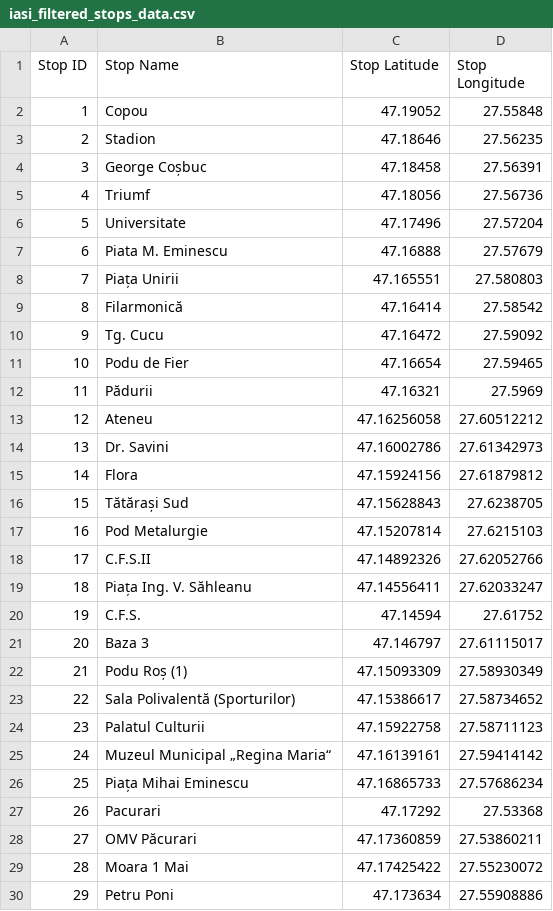
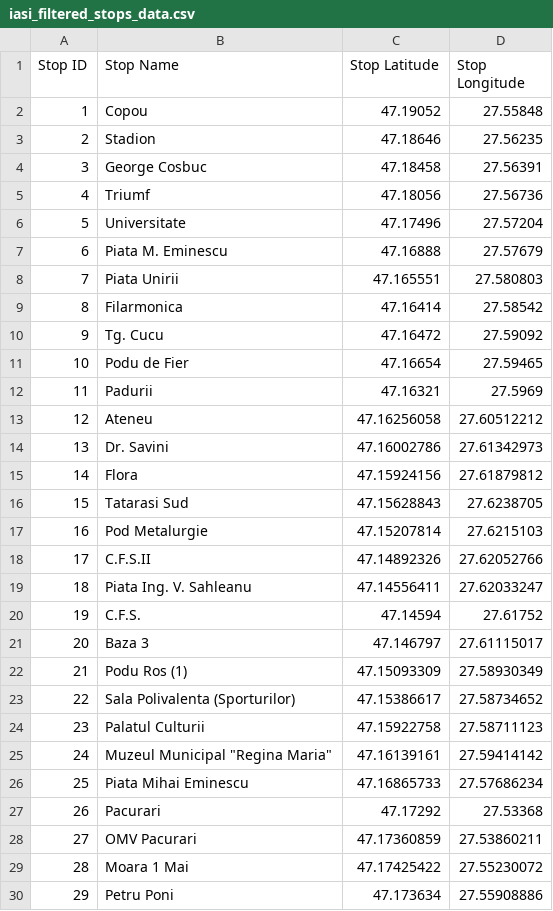
Before and after one commit to roxanabacalie/licenta, a CSV file: backend/pythonProject/data/iasi/iasi_filtered_stops_data.csv, drawn as a sheet; only a part is shown; the diff covers the shown part only.

```diff
--- a/backend/pythonProject/data/iasi/iasi_filtered_stops_data.csv
+++ b/backend/pythonProject/data/iasi/iasi_filtered_stops_data.csv
@@ -3,3 +3,3 @@ Stop ID,Stop Name,Stop Latitude,Stop Longitude
 2,Stadion,47.18646,27.56235
-3,George Coșbuc,47.18458,27.56391
+3,George Cosbuc,47.18458,27.56391
 4,Triumf,47.18056,27.56736
@@ -7,7 +7,7 @@ Stop ID,Stop Name,Stop Latitude,Stop Longitude
 6,Piata M. Eminescu,47.16888,27.57679
-7,Piața Unirii,47.165551,27.580803
-8,Filarmonică,47.16414,27.58542
+7,Piata Unirii,47.165551,27.580803
+8,Filarmonica,47.16414,27.58542
 9,Tg. Cucu,47.16472,27.59092
 10,Podu de Fier,47.16654,27.59465
-11,Pădurii,47.16321,27.5969
+11,Padurii,47.16321,27.5969
 12,Ateneu,47.16256058,27.60512212
@@ -15,15 +15,15 @@ Stop ID,Stop Name,Stop Latitude,Stop Longitude
 14,Flora,47.15924156,27.61879812
-15,Tătărași Sud,47.15628843,27.6238705
+15,Tatarasi Sud,47.15628843,27.6238705
 16,Pod Metalurgie,47.15207814,27.6215103
 17,C.F.S.II,47.14892326,27.62052766
-18,Piața Ing. V. Săhleanu,47.14556411,27.62033247
+18,Piata Ing. V. Sahleanu,47.14556411,27.62033247
 19,C.F.S.,47.14594,27.61752
 20,Baza 3,47.146797,27.61115017
-21,Podu Roș (1),47.15093309,27.58930349
-22,Sala Polivalentă (Sporturilor),47.15386617,27.58734652
+21,Podu Ros (1),47.15093309,27.58930349
+22,Sala Polivalenta (Sporturilor),47.15386617,27.58734652
 23,Palatul Culturii,47.15922758,27.58711123
-24,Muzeul Municipal „Regina Maria“,47.16139161,27.59414142
-25,Piața Mihai Eminescu,47.16865733,27.57686234
+24,Muzeul Municipal "Regina Maria",47.16139161,27.59414142
+25,Piata Mihai Eminescu,47.16865733,27.57686234
 26,Pacurari,47.17292,27.53368
-27,OMV Păcurari,47.17360859,27.53860211
+27,OMV Pacurari,47.17360859,27.53860211
 28,Moara 1 Mai,47.17425422,27.55230072
```
Also changed, not shown: 53 edited cells elsewhere in this file, 12 other files.
